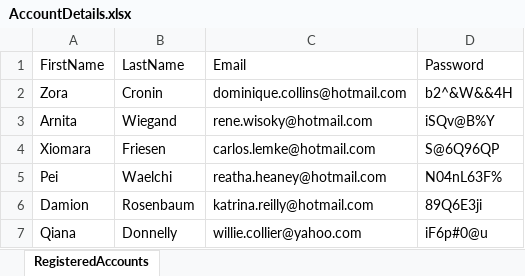
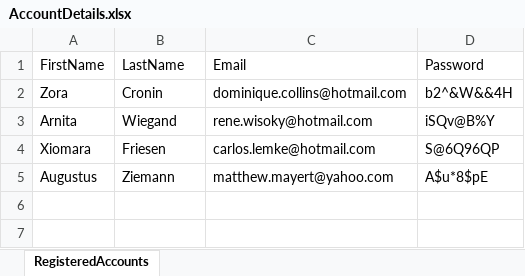
Before and after one commit to pkinker2001/Demo, an Excel workbook: src/main/resources/Data/AccountDetails.xlsx, sheet RegisteredAccounts, drawn as a sheet; values as stored, in another font and other column widths than the file's, no borders; removed rows and columns are numbered as before the commit, all else as after; the diff names each change by its address in the sheet, - before the commit and + after, or states it on an @@ line.

```diff
--- a/src/main/resources/Data/AccountDetails.xlsx (sheet RegisteredAccounts)
+++ b/src/main/resources/Data/AccountDetails.xlsx (sheet RegisteredAccounts)
-row 5: Pei | Waelchi | reatha.heaney@hotmail.com | N04nL63F%
-row 6: Damion | Rosenbaum | katrina.reilly@hotmail.com | 89Q6E3ji
-row 7: Qiana | Donnelly | willie.collier@yahoo.com | iF6p#0@u
+row 5: Augustus | Ziemann | matthew.mayert@yahoo.com | A$u*8$pE
```
Also changed, not shown: 3 other files.
